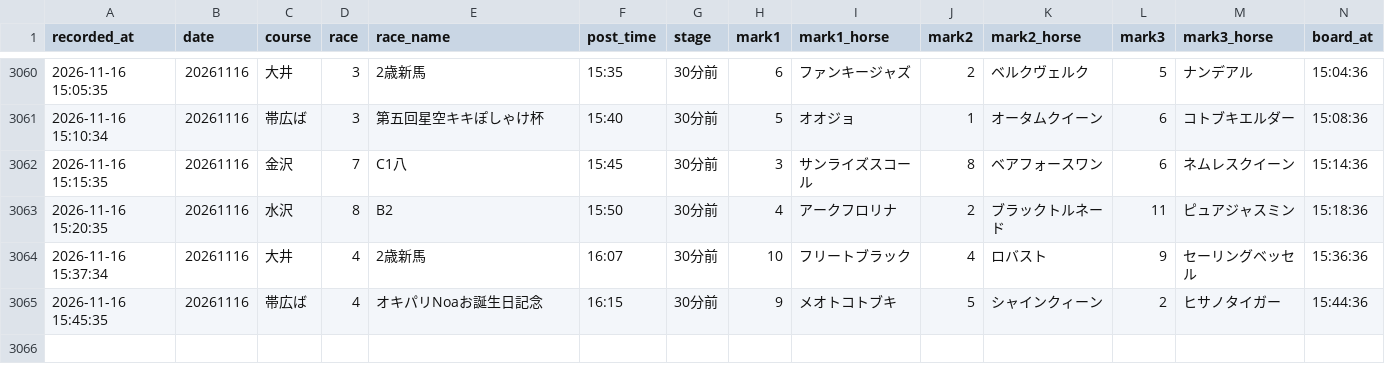
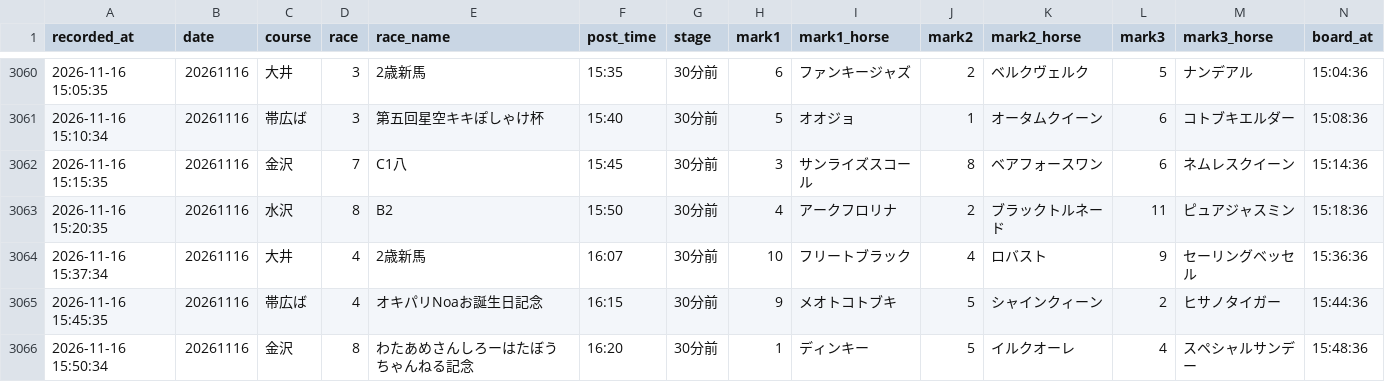
Before and after one commit to mtezoro-hash/keiba-picks, a CSV file: nar_picks.csv, drawn as a sheet; only a part is shown, gaps mark what is left out; rows hold the shown columns only; the diff names each change by its address in the sheet, - before the commit and + after, or states it on an @@ line.

Commit message:
地方の記録 nar_picks.csv 20261116

```diff
--- a/nar_picks.csv
+++ b/nar_picks.csv
+row 3066: 2026-11-16 15:50:34 | 20261116 | 金沢 | 8 | わたあめさんしろーはたぼうちゃんねる記念 | 16:20 | 30分前 | 1 | ディンキー | 5 | イルクオーレ | 4 | スペシャルサンデー | 15:48:36
```
